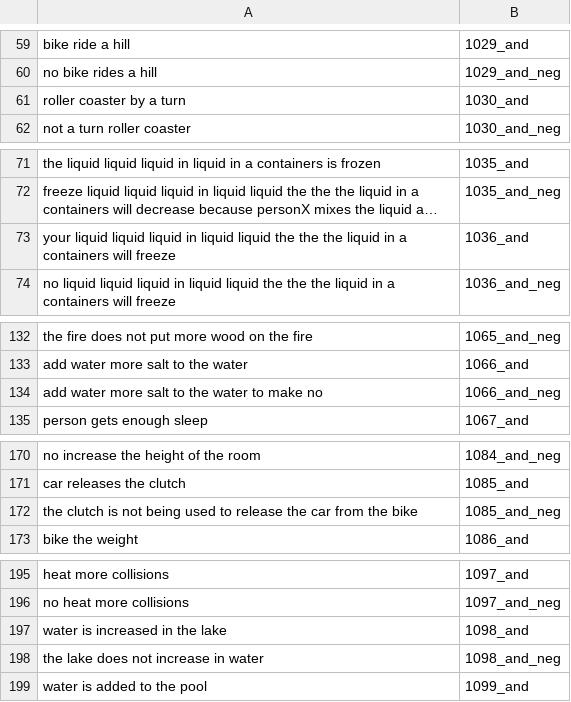
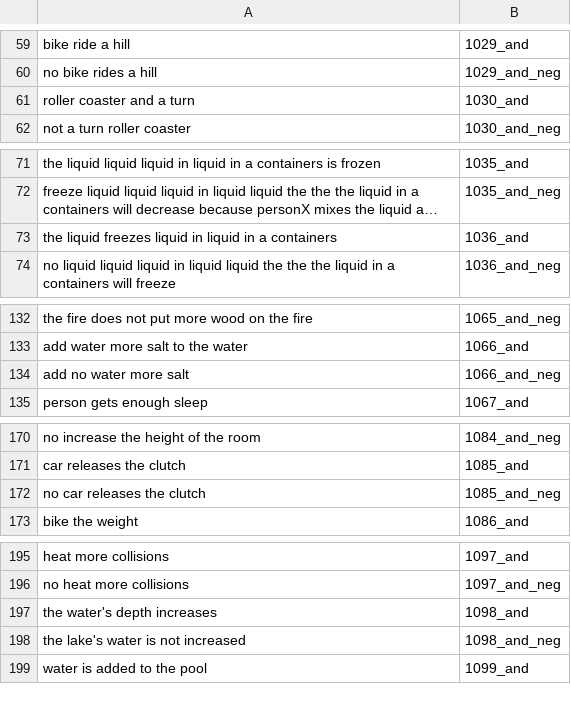
Before and after one commit to ZeyiLiao/longtail, a CSV file: longtail_data/generated_data/property_centric/wo_m_gptj_6b.csv, drawn as a sheet; only a part is shown, gaps mark what is left out; long unchanged cells end in …; the diff covers the shown part only; the diff names each change by its address in the sheet, - before the commit and + after, or states it on an @@ line.

```diff
--- a/longtail_data/generated_data/property_centric/wo_m_gptj_6b.csv
+++ b/longtail_data/generated_data/property_centric/wo_m_gptj_6b.csv
-A61: roller coaster by a turn
+A61: roller coaster and a turn
-A73: your liquid liquid liquid in liquid liquid the the the liquid in a containers will freeze
+A73: the liquid freezes liquid in liquid in a containers
-A134: add water more salt to the water to make no
+A134: add no water more salt
-A172: the clutch is not being used to release the car from the bike
+A172: no car releases the clutch
-A197: water is increased in the lake
+A197: the water's depth increases
-A198: the lake does not increase in water
+A198: the lake's water is not increased
```
Also changed, not shown: 1 edited cell elsewhere in this file, longtail_data/generated_data/property_centric/wo_m_gpt2_large.csv, longtail_data/generated_data/property_centric/wo_m_gpt2_xl_vanilla.csv, 4 other files.
